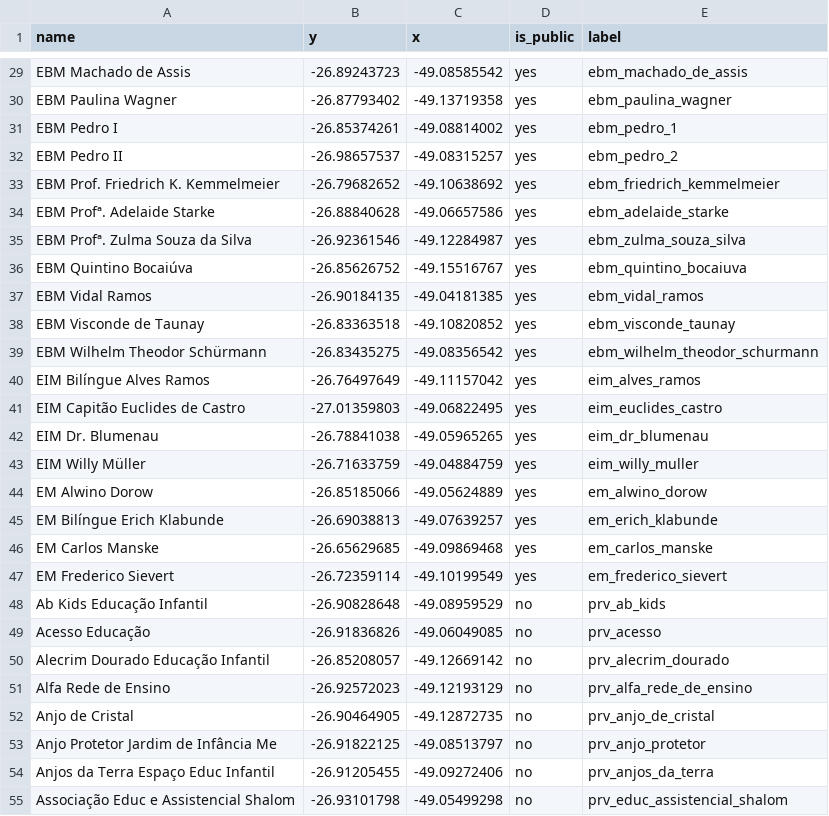
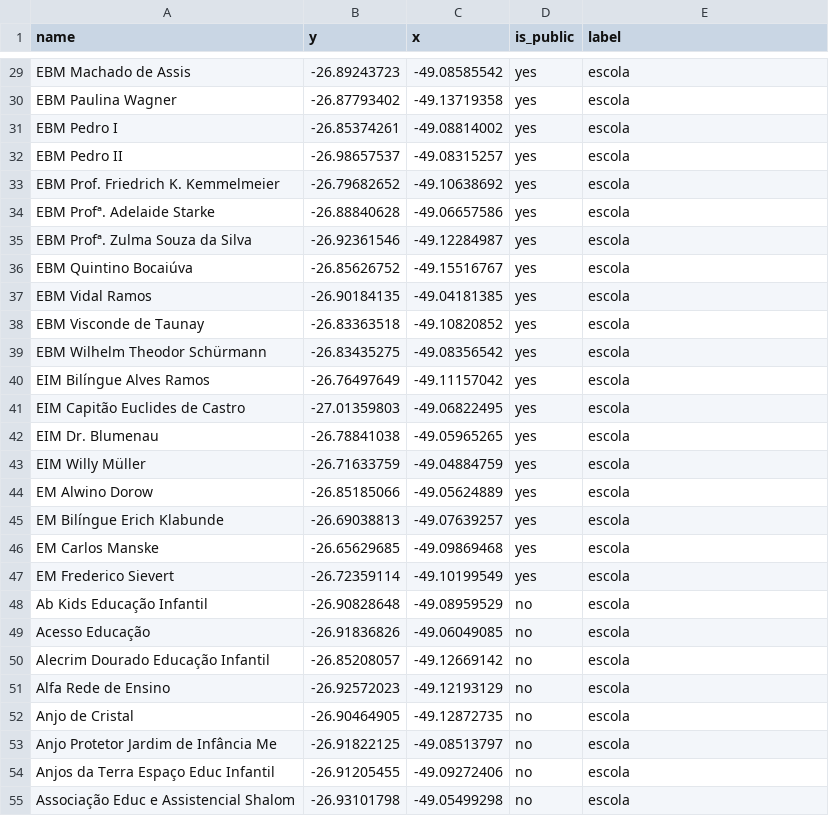
Before and after one commit to lemuel-manske/city-block, a CSV file: data/escolas.csv, drawn as a sheet; only a part is shown, gaps mark what is left out; the diff covers the shown part only; the diff names each change by its address in the sheet, - before the commit and + after, or states it on an @@ line.

```diff
--- a/data/escolas.csv
+++ b/data/escolas.csv
-E29 (label): ebm_machado_de_assis
+E29 (label): escola
-E30 (label): ebm_paulina_wagner
+E30 (label): escola
-E31 (label): ebm_pedro_1
+E31 (label): escola
-E32 (label): ebm_pedro_2
+E32 (label): escola
-E33 (label): ebm_friedrich_kemmelmeier
+E33 (label): escola
-E34 (label): ebm_adelaide_starke
+E34 (label): escola
-E35 (label): ebm_zulma_souza_silva
+E35 (label): escola
-E36 (label): ebm_quintino_bocaiuva
+E36 (label): escola
-E37 (label): ebm_vidal_ramos
+E37 (label): escola
-E38 (label): ebm_visconde_taunay
+E38 (label): escola
-E39 (label): ebm_wilhelm_theodor_schurmann
+E39 (label): escola
-E40 (label): eim_alves_ramos
+E40 (label): escola
-E41 (label): eim_euclides_castro
+E41 (label): escola
-E42 (label): eim_dr_blumenau
+E42 (label): escola
-E43 (label): eim_willy_muller
+E43 (label): escola
-E44 (label): em_alwino_dorow
+E44 (label): escola
-E45 (label): em_erich_klabunde
+E45 (label): escola
-E46 (label): em_carlos_manske
+E46 (label): escola
-E47 (label): em_frederico_sievert
+E47 (label): escola
-E48 (label): prv_ab_kids
+E48 (label): escola
-E49 (label): prv_acesso
+E49 (label): escola
-E50 (label): prv_alecrim_dourado
+E50 (label): escola
-E51 (label): prv_alfa_rede_de_ensino
+E51 (label): escola
-E52 (label): prv_anjo_de_cristal
+E52 (label): escola
-E53 (label): prv_anjo_protetor
+E53 (label): escola
-E54 (label): prv_anjos_da_terra
+E54 (label): escola
-E55 (label): prv_educ_assistencial_shalom
+E55 (label): escola
```
Also changed, not shown: 105 edited cells elsewhere in this file, data/pontos_saude.csv.
